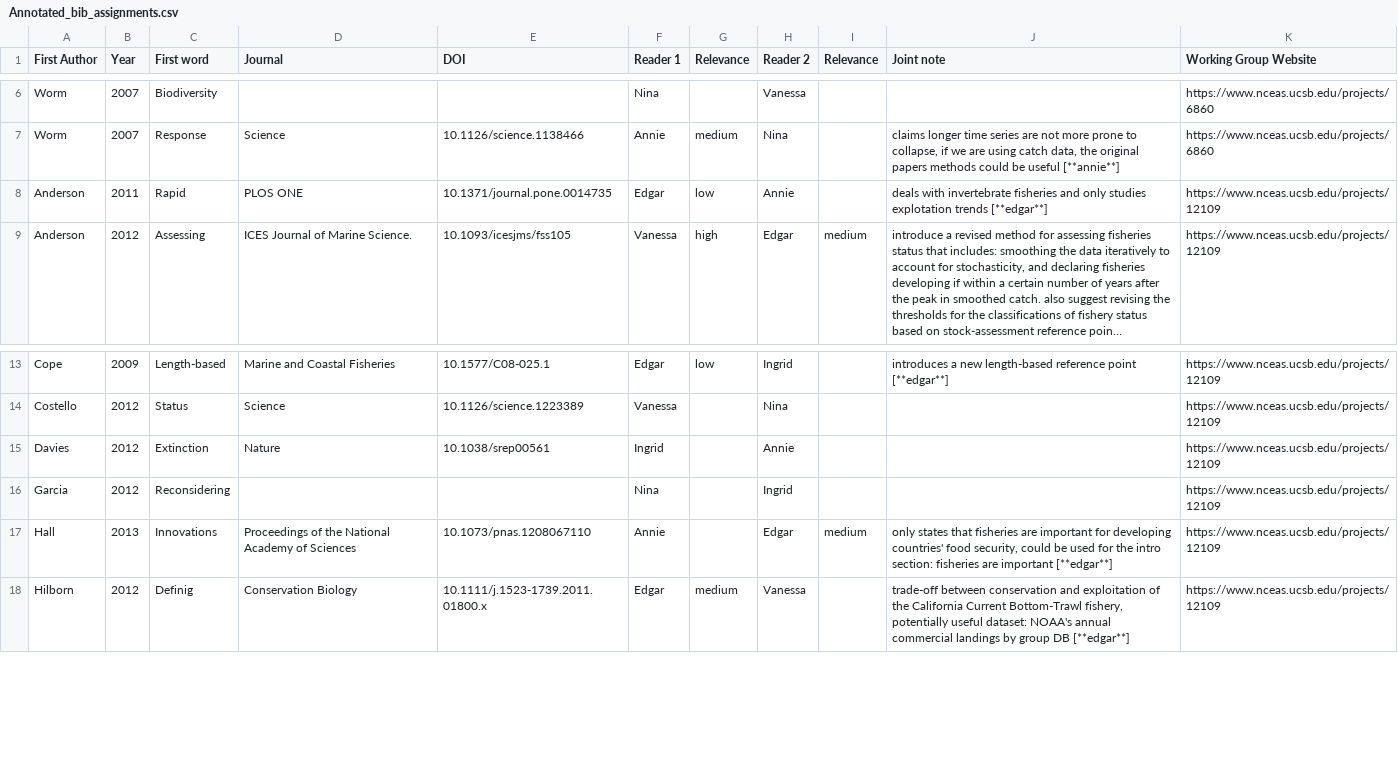
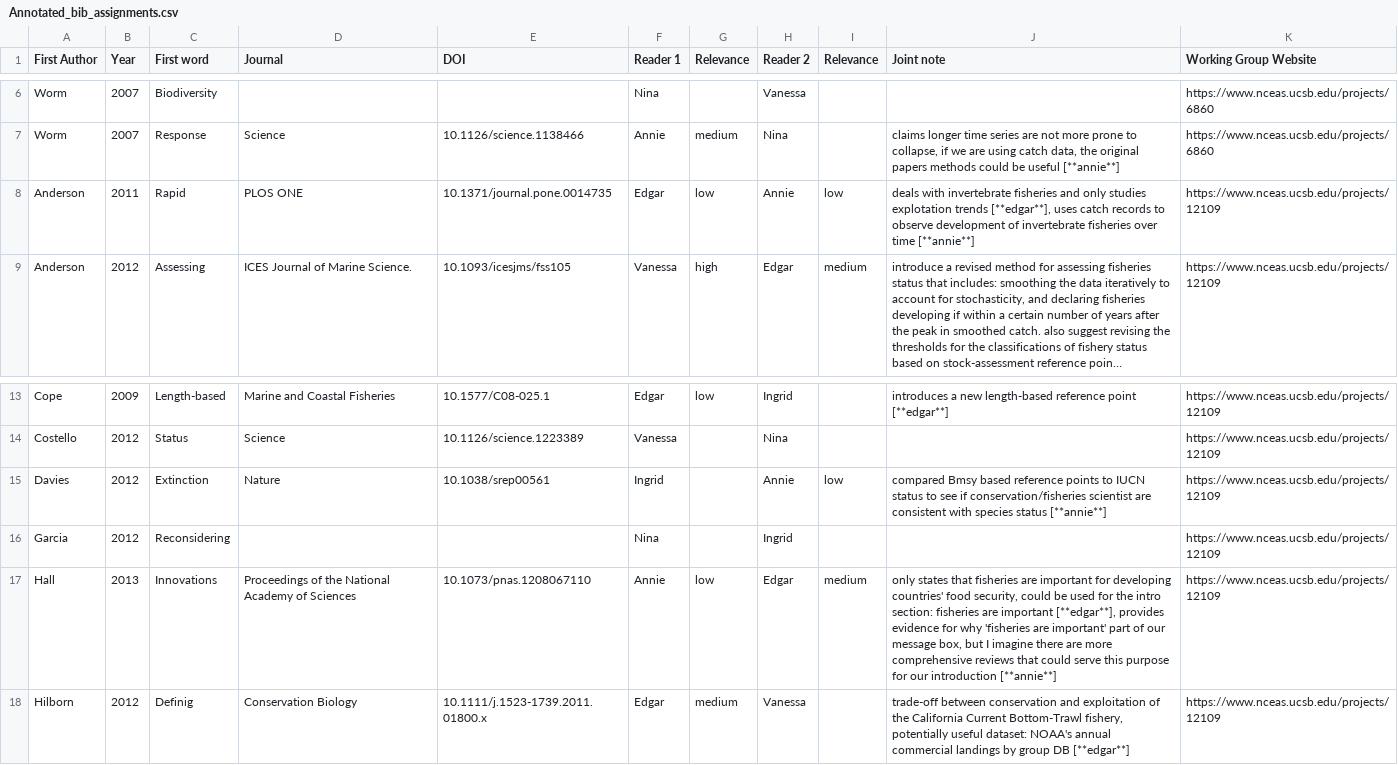
Before and after one commit to BenjaminHCCarr/Collapse, a CSV file: manuscript/Annotated_bib_assignments.csv, drawn as a sheet; only a part is shown, gaps mark what is left out; long unchanged cells end in …; the diff names each change by its address in the sheet, - before the commit and + after, or states it on an @@ line.

Commit message:
updating annotated bib

```diff
--- a/manuscript/Annotated_bib_assignments.csv
+++ b/manuscript/Annotated_bib_assignments.csv
-I8 (Relevance): (empty)
+I8 (Relevance): low
-J8 (Joint note): …explotation trends [**edgar**]
+J8 (Joint note): …explotation trends [**edgar**], uses catch records to observe development of invertebrate fisheries over time [**annie**]
-I15 (Relevance): (empty)
+I15 (Relevance): low
-J15 (Joint note): (empty)
+J15 (Joint note): compared Bmsy based reference points to IUCN status to see if conservation/fisheries scientist are consistent with species status [**annie**]
-G17 (Relevance): (empty)
+G17 (Relevance): low
-J17 (Joint note): …are important [**edgar**]
+J17 (Joint note): …are important [**edgar**], provides evidence for why 'fisheries are important' part of our message box, but I imagine there are more comprehensive reviews that could serve this purpose for our introduction [**annie**]
```
